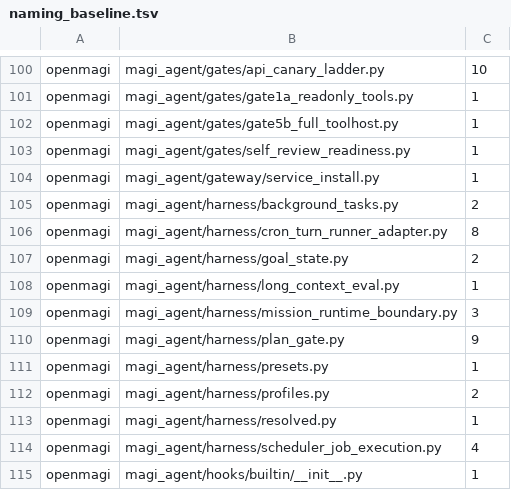
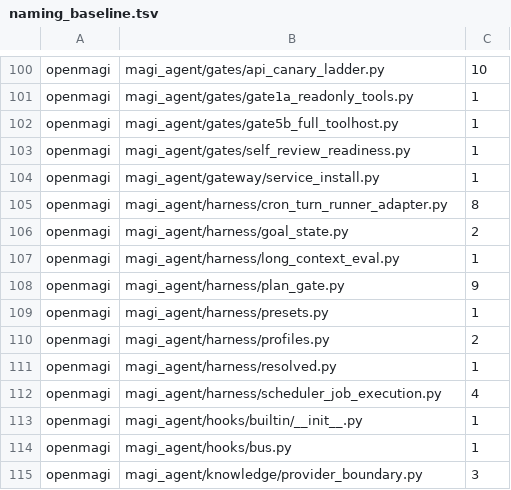
Before and after one commit to openmagi/magi-agent, a TSV file: scripts/naming_baseline.tsv, drawn as a sheet; only a part is shown, gaps mark what is left out; the shorter side is filled out with more unchanged rows; the diff names each change by its address in the sheet, - before the commit and + after, or states it on an @@ line.

Commit message:
refactor(missions): remove dead mission runtime boundary
Merge PR #450 after CI passed and mission dead-stack removal was clean.

```diff
--- a/scripts/naming_baseline.tsv
+++ b/scripts/naming_baseline.tsv
-row 105: openmagi | magi_agent/harness/background_tasks.py | 2
-row 109: openmagi | magi_agent/harness/mission_runtime_boundary.py | 3
```
Also changed, not shown: 15 other files.
